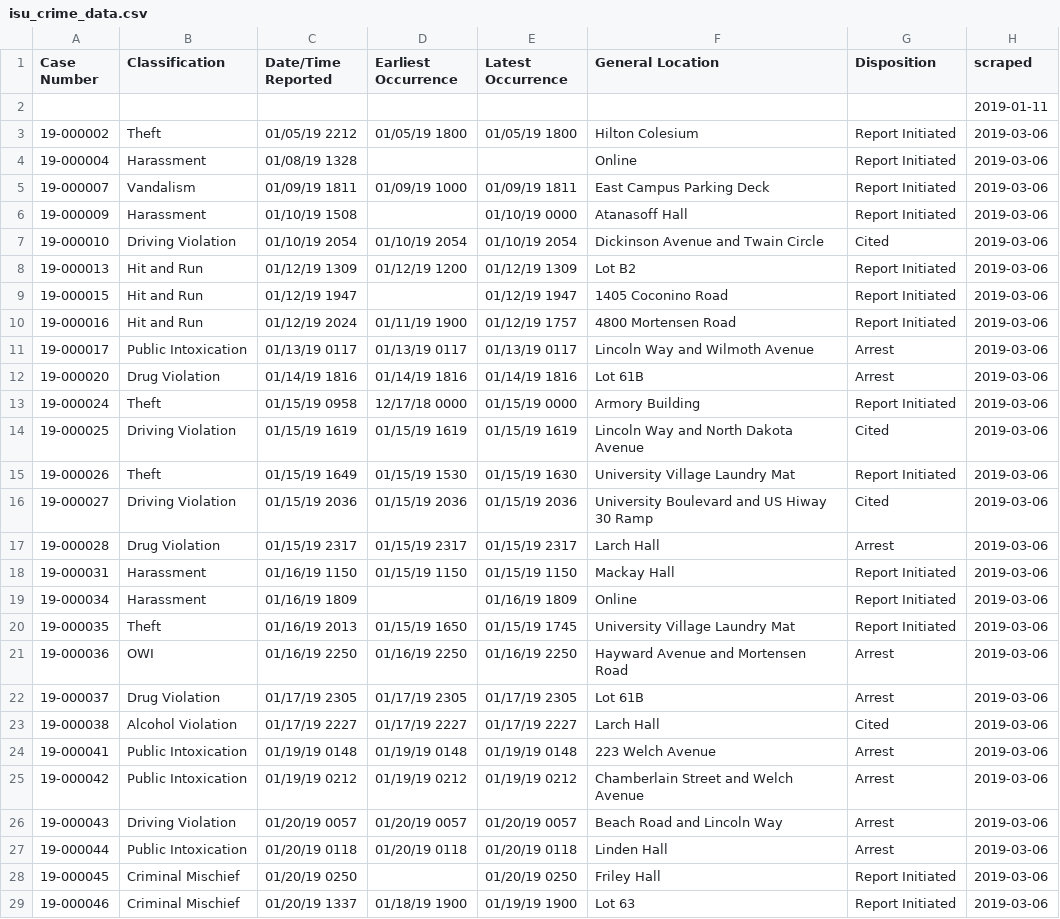
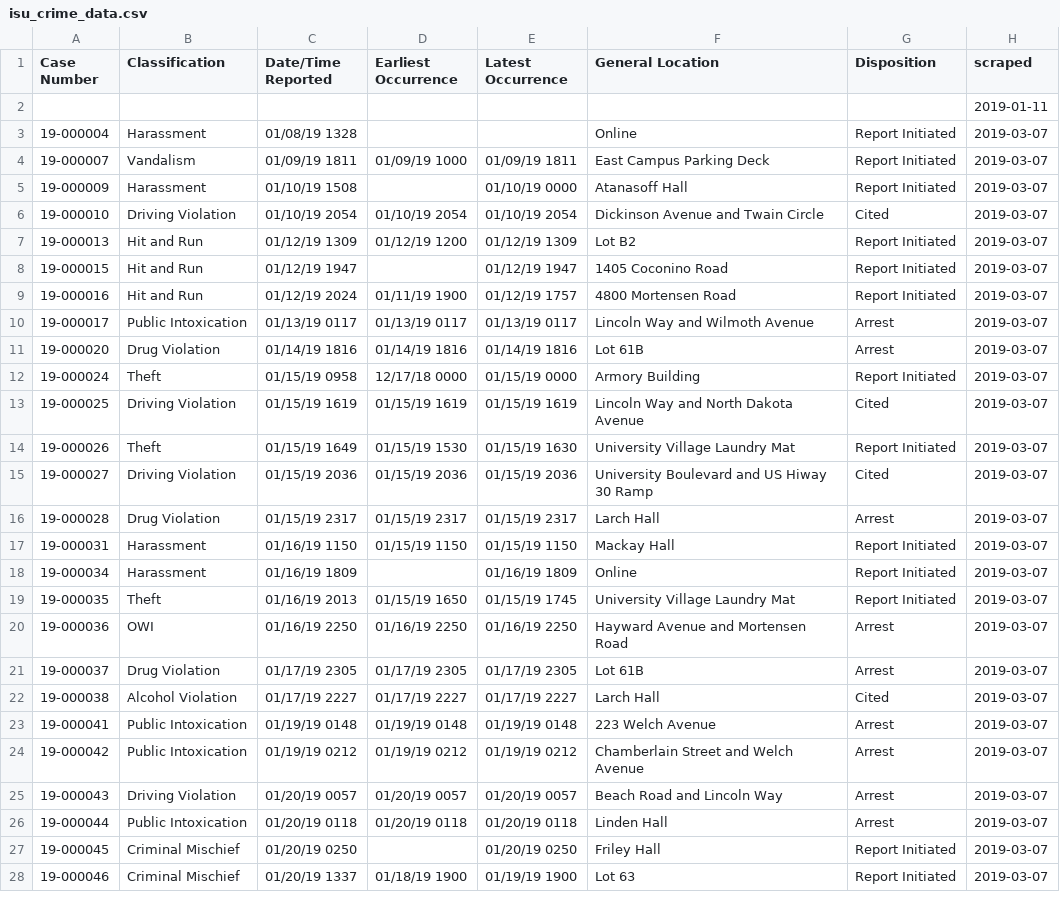
Before and after one commit to srvanderplas/ISU_Crime_Data, a CSV file: isu_crime_data.csv, drawn as a sheet; only a part is shown; the diff covers the shown part only.

Commit message:
Automatic Update

```diff
--- a/isu_crime_data.csv
+++ b/isu_crime_data.csv
@@ -2,28 +2,27 @@ Case Number,Classification,Date/Time Reported,Earliest Occurrence,Latest Occurre
 ,,,,,,,2019-01-11
-19-000002,Theft,01/05/19 2212,01/05/19 1800,01/05/19 1800,Hilton Colesium,Report Initiated,2019-03-06
-19-000004,Harassment,01/08/19 1328,,,Online,Report Initiated,2019-03-06
-19-000007,Vandalism,01/09/19 1811,01/09/19 1000,01/09/19 1811,East Campus Parking Deck,Report Initiated,2019-03-06
-19-000009,Harassment,01/10/19 1508,,01/10/19 0000,Atanasoff Hall,Report Initiated,2019-03-06
-19-000010,Driving Violation,01/10/19 2054,01/10/19 2054,01/10/19 2054,Dickinson Avenue and Twain Circle,Cited,2019-03-06
-19-000013,Hit and Run,01/12/19 1309,01/12/19 1200,01/12/19 1309,Lot B2,Report Initiated,2019-03-06
-19-000015,Hit and Run,01/12/19 1947,,01/12/19 1947,1405 Coconino Road,Report Initiated,2019-03-06
-19-000016,Hit and Run,01/12/19 2024,01/11/19 1900,01/12/19 1757,4800 Mortensen Road,Report Initiated,2019-03-06
-19-000017,Public Intoxication,01/13/19 0117,01/13/19 0117,01/13/19 0117,Lincoln Way and Wilmoth Avenue,Arrest,2019-03-06
-19-000020,Drug Violation,01/14/19 1816,01/14/19 1816,01/14/19 1816,Lot 61B,Arrest,2019-03-06
-19-000024,Theft,01/15/19 0958,12/17/18 0000,01/15/19 0000,Armory Building,Report Initiated,2019-03-06
-19-000025,Driving Violation,01/15/19 1619,01/15/19 1619,01/15/19 1619,Lincoln Way and North Dakota Avenue,Cited,2019-03-06
-19-000026,Theft,01/15/19 1649,01/15/19 1530,01/15/19 1630,University Village Laundry Mat,Report Initiated,2019-03-06
-19-000027,Driving Violation,01/15/19 2036,01/15/19 2036,01/15/19 2036,University Boulevard and US Hiway 30 Ramp,Cited,2019-03-06
-19-000028,Drug Violation,01/15/19 2317,01/15/19 2317,01/15/19 2317,Larch Hall,Arrest,2019-03-06
-19-000031,Harassment,01/16/19 1150,01/15/19 1150,01/15/19 1150,Mackay Hall,Report Initiated,2019-03-06
-19-000034,Harassment,01/16/19 1809,,01/16/19 1809,Online,Report Initiated,2019-03-06
-19-000035,Theft,01/16/19 2013,01/15/19 1650,01/15/19 1745,University Village Laundry Mat,Report Initiated,2019-03-06
-19-000036,OWI,01/16/19 2250,01/16/19 2250,01/16/19 2250,Hayward Avenue and Mortensen Road,Arrest,2019-03-06
-19-000037,Drug Violation,01/17/19 2305,01/17/19 2305,01/17/19 2305,Lot 61B,Arrest,2019-03-06
-19-000038,Alcohol Violation,01/17/19 2227,01/17/19 2227,01/17/19 2227,Larch Hall,Cited,2019-03-06
-19-000041,Public Intoxication,01/19/19 0148,01/19/19 0148,01/19/19 0148,223 Welch Avenue,Arrest,2019-03-06
-19-000042,Public Intoxication,01/19/19 0212,01/19/19 0212,01/19/19 0212,Chamberlain Street and Welch Avenue,Arrest,2019-03-06
-19-000043,Driving Violation,01/20/19 0057,01/20/19 0057,01/20/19 0057,Beach Road and Lincoln Way,Arrest,2019-03-06
-19-000044,Public Intoxication,01/20/19 0118,01/20/19 0118,01/20/19 0118,Linden Hall,Arrest,2019-03-06
-19-000045,Criminal Mischief,01/20/19 0250,,01/20/19 0250,Friley Hall,Report Initiated,2019-03-06
-19-000046,Criminal Mischief,01/20/19 1337,01/18/19 1900,01/19/19 1900,Lot 63,Report Initiated,2019-03-06
+19-000004,Harassment,01/08/19 1328,,,Online,Report Initiated,2019-03-07
+19-000007,Vandalism,01/09/19 1811,01/09/19 1000,01/09/19 1811,East Campus Parking Deck,Report Initiated,2019-03-07
+19-000009,Harassment,01/10/19 1508,,01/10/19 0000,Atanasoff Hall,Report Initiated,2019-03-07
+19-000010,Driving Violation,01/10/19 2054,01/10/19 2054,01/10/19 2054,Dickinson Avenue and Twain Circle,Cited,2019-03-07
+19-000013,Hit and Run,01/12/19 1309,01/12/19 1200,01/12/19 1309,Lot B2,Report Initiated,2019-03-07
+19-000015,Hit and Run,01/12/19 1947,,01/12/19 1947,1405 Coconino Road,Report Initiated,2019-03-07
+19-000016,Hit and Run,01/12/19 2024,01/11/19 1900,01/12/19 1757,4800 Mortensen Road,Report Initiated,2019-03-07
+19-000017,Public Intoxication,01/13/19 0117,01/13/19 0117,01/13/19 0117,Lincoln Way and Wilmoth Avenue,Arrest,2019-03-07
+19-000020,Drug Violation,01/14/19 1816,01/14/19 1816,01/14/19 1816,Lot 61B,Arrest,2019-03-07
+19-000024,Theft,01/15/19 0958,12/17/18 0000,01/15/19 0000,Armory Building,Report Initiated,2019-03-07
+19-000025,Driving Violation,01/15/19 1619,01/15/19 1619,01/15/19 1619,Lincoln Way and North Dakota Avenue,Cited,2019-03-07
+19-000026,Theft,01/15/19 1649,01/15/19 1530,01/15/19 1630,University Village Laundry Mat,Report Initiated,2019-03-07
+19-000027,Driving Violation,01/15/19 2036,01/15/19 2036,01/15/19 2036,University Boulevard and US Hiway 30 Ramp,Cited,2019-03-07
+19-000028,Drug Violation,01/15/19 2317,01/15/19 2317,01/15/19 2317,Larch Hall,Arrest,2019-03-07
+19-000031,Harassment,01/16/19 1150,01/15/19 1150,01/15/19 1150,Mackay Hall,Report Initiated,2019-03-07
+19-000034,Harassment,01/16/19 1809,,01/16/19 1809,Online,Report Initiated,2019-03-07
+19-000035,Theft,01/16/19 2013,01/15/19 1650,01/15/19 1745,University Village Laundry Mat,Report Initiated,2019-03-07
+19-000036,OWI,01/16/19 2250,01/16/19 2250,01/16/19 2250,Hayward Avenue and Mortensen Road,Arrest,2019-03-07
+19-000037,Drug Violation,01/17/19 2305,01/17/19 2305,01/17/19 2305,Lot 61B,Arrest,2019-03-07
+19-000038,Alcohol Violation,01/17/19 2227,01/17/19 2227,01/17/19 2227,Larch Hall,Cited,2019-03-07
+19-000041,Public Intoxication,01/19/19 0148,01/19/19 0148,01/19/19 0148,223 Welch Avenue,Arrest,2019-03-07
+19-000042,Public Intoxication,01/19/19 0212,01/19/19 0212,01/19/19 0212,Chamberlain Street and Welch Avenue,Arrest,2019-03-07
+19-000043,Driving Violation,01/20/19 0057,01/20/19 0057,01/20/19 0057,Beach Road and Lincoln Way,Arrest,2019-03-07
+19-000044,Public Intoxication,01/20/19 0118,01/20/19 0118,01/20/19 0118,Linden Hall,Arrest,2019-03-07
+19-000045,Criminal Mischief,01/20/19 0250,,01/20/19 0250,Friley Hall,Report Initiated,2019-03-07
+19-000046,Criminal Mischief,01/20/19 1337,01/18/19 1900,01/19/19 1900,Lot 63,Report Initiated,2019-03-07
```
Also changed, not shown: 1 added row and 105 edited cells elsewhere in this file.
